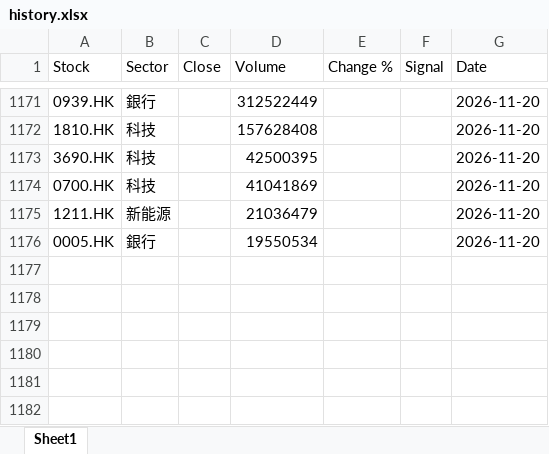
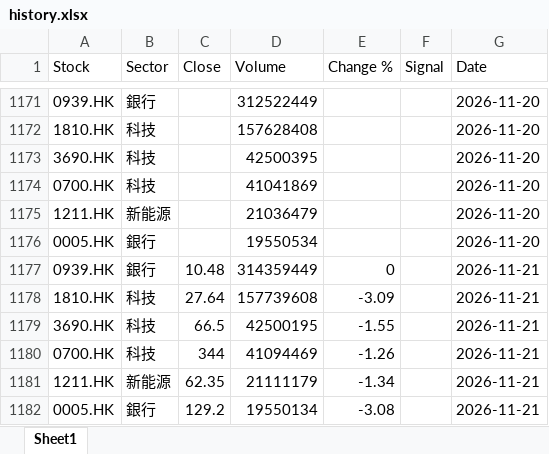
Before and after one commit to chriskkf-ai/hk_stock_analysis, an Excel workbook: data/history.xlsx, sheet Sheet1, drawn as a sheet; only a part is shown, gaps mark what is left out; values as stored, in another font and other column widths than the file's, no borders; the diff names each change by its address in the sheet, - before the commit and + after, or states it on an @@ line.

```diff
--- a/data/history.xlsx (sheet Sheet1)
+++ b/data/history.xlsx (sheet Sheet1)
+row 1177: 0939.HK | 銀行 | 10.48 | 314359449 | 0 |  | 2026-11-21
+row 1178: 1810.HK | 科技 | 27.64 | 157739608 | -3.09 |  | 2026-11-21
+row 1179: 3690.HK | 科技 | 66.5 | 42500195 | -1.55 |  | 2026-11-21
+row 1180: 0700.HK | 科技 | 344 | 41094469 | -1.26 |  | 2026-11-21
+row 1181: 1211.HK | 新能源 | 62.35 | 21111179 | -1.34 |  | 2026-11-21
+row 1182: 0005.HK | 銀行 | 129.2 | 19550134 | -3.08 |  | 2026-11-21
```
Also changed, not shown: data/output.xlsx.
